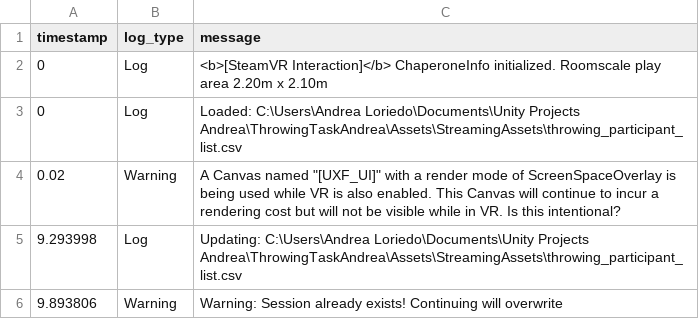
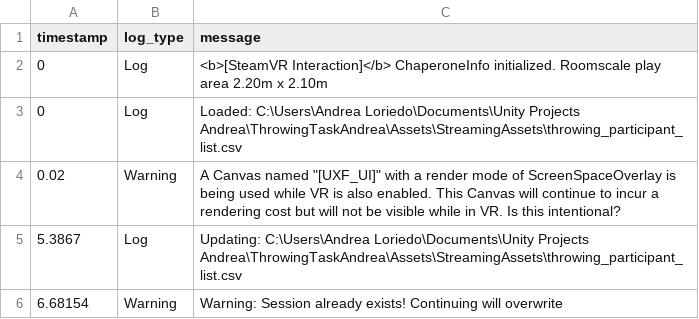
Before and after one commit to Andrea-Loriedo/VR-throwing-task, a CSV file: Assets/StreamingAssets/throwing_experiment/P_190411205157/S001/log.csv, drawn as a sheet.

```diff
--- a/Assets/StreamingAssets/throwing_experiment/P_190411205157/S001/log.csv
+++ b/Assets/StreamingAssets/throwing_experiment/P_190411205157/S001/log.csv
@@ -4,3 +4,3 @@ timestamp,log_type,message
 0.02,Warning,"A Canvas named ""[UXF_UI]"" with a render mode of ScreenSpaceOverlay is being used while VR is also enabled. This Canvas will continue to incur a rendering cost but will not be visible while in VR. Is this intentional?"
-9.293998,Log,Updating: C:\Users\Andrea Loriedo\Documents\Unity Projects Andrea\ThrowingTaskAndrea\Assets\StreamingAssets\throwing_participant_list.csv
-9.893806,Warning,Warning: Session already exists! Continuing will overwrite
+5.3867,Log,Updating: C:\Users\Andrea Loriedo\Documents\Unity Projects Andrea\ThrowingTaskAndrea\Assets\StreamingAssets\throwing_participant_list.csv
+6.68154,Warning,Warning: Session already exists! Continuing will overwrite
```
Also changed, not shown: Assets/StreamingAssets/throwing_experiment/P_190411205640/S001/log.csv, 8 other files.
